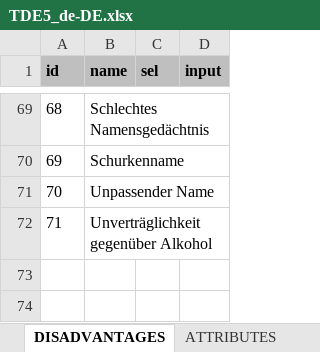
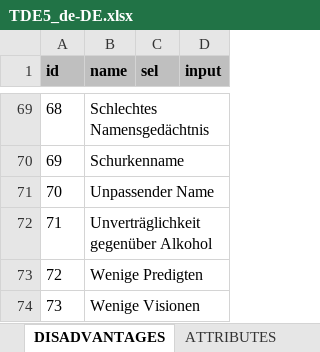
Before and after one commit to elyukai/optolith-client, an Excel workbook: src/data/TDE5_de-DE.xlsx, sheet DISADVANTAGES, drawn as a sheet; only a part is shown, gaps mark what is left out; values as stored, in another font and other column widths than the file's, no borders; table styles not drawn; the diff names each change by its address in the sheet, - before the commit and + after, or states it on an @@ line.

Commit message:
Most fixes for 0.49.5
- Added missing functions for new advantages, disadvantages and special abilities.
- Generating dependent prerequisites in only one function.
- Changed ItemEditor layout to a two-column layout.
- Added support for special P+T entries.
- Added missing skill wiki entries and started adding more spell/chant wiki entries, which is the only missing feature for 0.49.5.

```diff
--- a/src/data/TDE5_de-DE.xlsx (sheet DISADVANTAGES)
+++ b/src/data/TDE5_de-DE.xlsx (sheet DISADVANTAGES)
+row 73: 72 | Wenige Predigten
+row 74: 73 | Wenige Visionen
```
Also changed, not shown: sheet SPELLS, sheet EQUIPMENT, sheet SKILLS, sheet ADVANTAGES, src/data/TDE5.xlsx, 38 other files.
